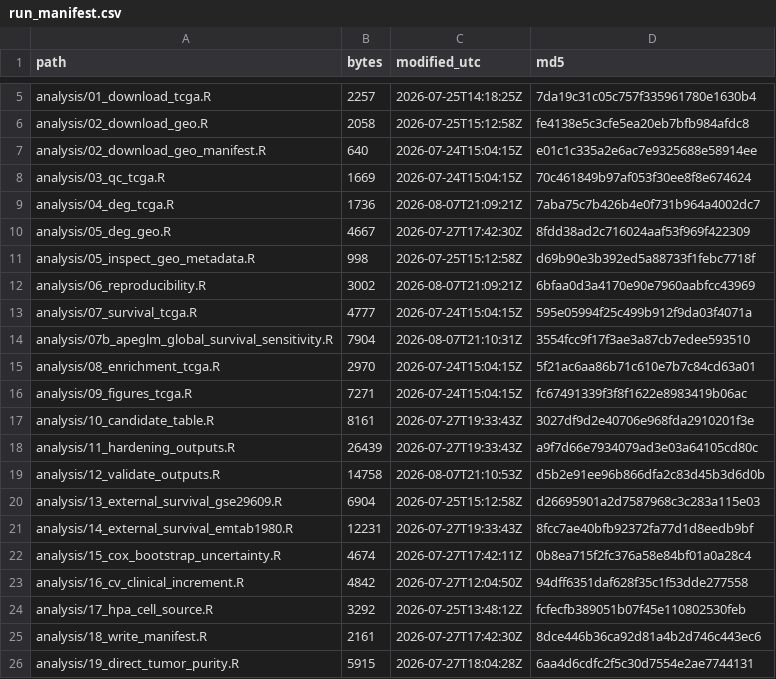
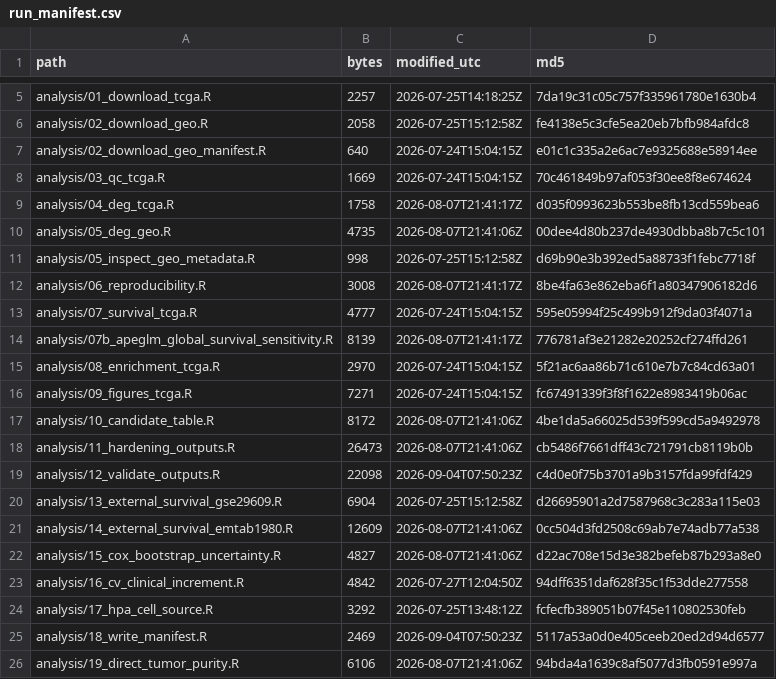
Before and after one commit to ArjunCodess/HYDRA-ccRCC, a CSV file: results/tables/run_manifest.csv, drawn as a sheet; only a part is shown, gaps mark what is left out; the diff covers the shown part only.

```diff
--- a/results/tables/run_manifest.csv
+++ b/results/tables/run_manifest.csv
@@ -8,19 +8,19 @@ analysis/02_download_geo_manifest.R,640,2026-07-24T15:04:15Z,e01c1c335a2e6ac7e93
 analysis/03_qc_tcga.R,1669,2026-07-24T15:04:15Z,70c461849b97af053f30ee8f8e674624
-analysis/04_deg_tcga.R,1736,2026-08-07T21:09:21Z,7aba75c7b426b4e0f731b964a4002dc7
-analysis/05_deg_geo.R,4667,2026-07-27T17:42:30Z,8fdd38ad2c716024aaf53f969f422309
+analysis/04_deg_tcga.R,1758,2026-08-07T21:41:17Z,d035f0993623b553be8fb13cd559bea6
+analysis/05_deg_geo.R,4735,2026-08-07T21:41:06Z,00dee4d80b237de4930dbba8b7c5c101
 analysis/05_inspect_geo_metadata.R,998,2026-07-25T15:12:58Z,d69b90e3b392ed5a88733f1febc7718f
-analysis/06_reproducibility.R,3002,2026-08-07T21:09:21Z,6bfaa0d3a4170e90e7960aabfcc43969
+analysis/06_reproducibility.R,3008,2026-08-07T21:41:17Z,8be4fa63e862eba6f1a80347906182d6
 analysis/07_survival_tcga.R,4777,2026-07-24T15:04:15Z,595e05994f25c499b912f9da03f4071a
-analysis/07b_apeglm_global_survival_sensitivity.R,7904,2026-08-07T21:10:31Z,3554fcc9f17f3ae3a87cb7edee593510
+analysis/07b_apeglm_global_survival_sensitivity.R,8139,2026-08-07T21:41:17Z,776781af3e21282e20252cf274ffd261
 analysis/08_enrichment_tcga.R,2970,2026-07-24T15:04:15Z,5f21ac6aa86b71c610e7b7c84cd63a01
 analysis/09_figures_tcga.R,7271,2026-07-24T15:04:15Z,fc67491339f3f8f1622e8983419b06ac
-analysis/10_candidate_table.R,8161,2026-07-27T19:33:43Z,3027df9d2e40706e968fda2910201f3e
-analysis/11_hardening_outputs.R,26439,2026-07-27T19:33:43Z,a9f7d66e7934079ad3e03a64105cd80c
-analysis/12_validate_outputs.R,14758,2026-08-07T21:10:53Z,d5b2e91ee96b866dfa2c83d45b3d6d0b
+analysis/10_candidate_table.R,8172,2026-08-07T21:41:06Z,4be1da5a66025d539f599cd5a9492978
+analysis/11_hardening_outputs.R,26473,2026-08-07T21:41:06Z,cb5486f7661dff43c721791cb8119b0b
+analysis/12_validate_outputs.R,22098,2026-09-04T07:50:23Z,c4d0e0f75b3701a9b3157fda99fdf429
 analysis/13_external_survival_gse29609.R,6904,2026-07-25T15:12:58Z,d26695901a2d7587968c3c283a115e03
-analysis/14_external_survival_emtab1980.R,12231,2026-07-27T19:33:43Z,8fcc7ae40bfb92372fa77d1d8eedb9bf
-analysis/15_cox_bootstrap_uncertainty.R,4674,2026-07-27T17:42:11Z,0b8ea715f2fc376a58e84bf01a0a28c4
+analysis/14_external_survival_emtab1980.R,12609,2026-08-07T21:41:06Z,0cc504d3fd2508c69ab7e74adb77a538
+analysis/15_cox_bootstrap_uncertainty.R,4827,2026-08-07T21:41:06Z,d22ac708e15d3e382befeb87b293a8e0
 analysis/16_cv_clinical_increment.R,4842,2026-07-27T12:04:50Z,94dff6351daf628f35c1f53dde277558
 analysis/17_hpa_cell_source.R,3292,2026-07-25T13:48:12Z,fcfecfb389051b07f45e110802530feb
-analysis/18_write_manifest.R,2161,2026-07-27T17:42:30Z,8dce446b36ca92d81a4b2d746c443ec6
-analysis/19_direct_tumor_purity.R,5915,2026-07-27T18:04:28Z,6aa4d6cdfc2f5c30d7554e2ae7744131
+analysis/18_write_manifest.R,2469,2026-09-04T07:50:23Z,5117a53a0d0e405ceeb20ed2d94d6577
+analysis/19_direct_tumor_purity.R,6106,2026-08-07T21:41:06Z,94bda4a1639c8af5077d3fb0591e997a
```
Also changed, not shown: 12 added rows and 67 edited cells elsewhere in this file, results/tables/source_provenance.csv, 18 other files.
